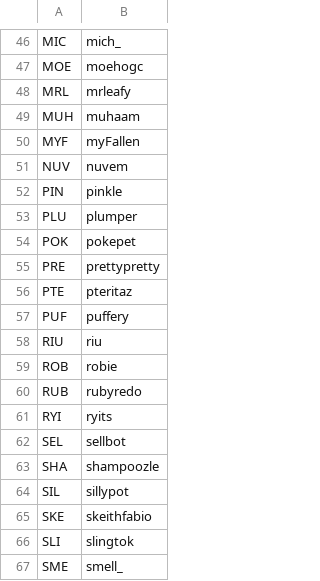
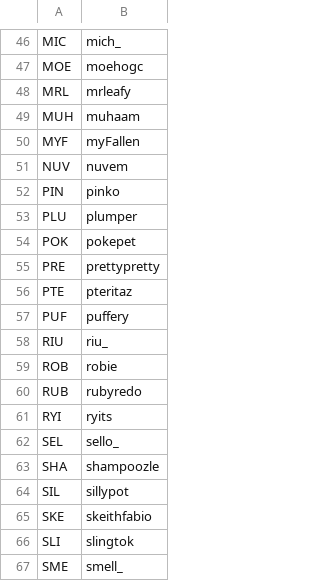
Before and after one commit to veprice/tileSetter, a CSV file: data/stuck-strings.csv, drawn as a sheet; only a part is shown, gaps mark what is left out; the diff covers the shown part only.

```diff
--- a/data/stuck-strings.csv
+++ b/data/stuck-strings.csv
@@ -51,3 +51,3 @@ MYF,myFallen
 NUV,nuvem
-PIN,pinkle
+PIN,pinko
 PLU,plumper
@@ -57,3 +57,3 @@ PTE,pteritaz
 PUF,puffery
-RIU,riu
+RIU,riu_
 ROB,robie
@@ -61,3 +61,3 @@ RUB,rubyredo
 RYI,ryits
-SEL,sellbot
+SEL,sello_
 SHA,shampoozle
```
Also changed, not shown: 1 added row, 1 removed row and 9 edited cells elsewhere in this file.
